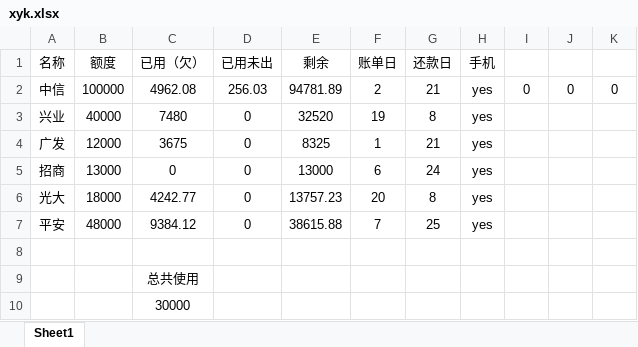
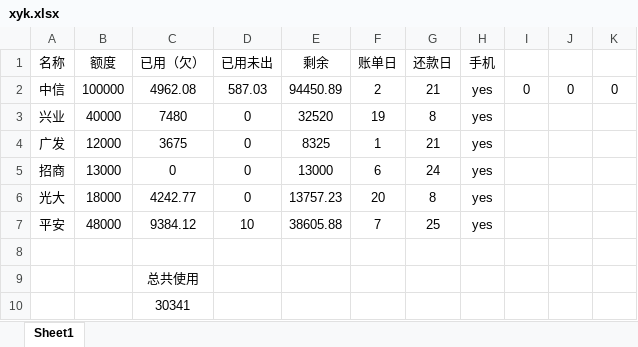
Before and after one commit to tianbiandeyun/zed-web, an Excel workbook: xyk.xlsx, sheet Sheet1, drawn as a sheet; values as stored, in another font and other column widths than the file's, no borders; the diff names each change by its address in the sheet, - before the commit and + after, or states it on an @@ line.

```diff
--- a/xyk.xlsx (sheet Sheet1)
+++ b/xyk.xlsx (sheet Sheet1)
-D2 (已用未出): 256.03
+D2 (已用未出): 587.03
-E2 (剩余): 94781.89
+E2 (剩余): 94450.89
-D7 (已用未出): 0
+D7 (已用未出): 10
-E7 (剩余): 38615.88
+E7 (剩余): 38605.88
-C10 (已用（欠）): 30000
+C10 (已用（欠）): 30341
```
Also changed, not shown: 2 other files.
